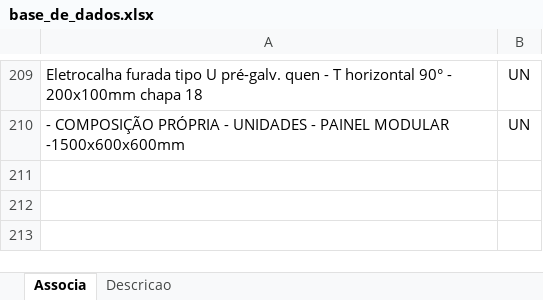
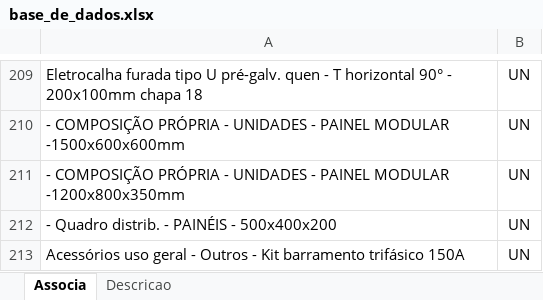
Before and after one commit to rodioegiufao/farmacia_janio, an Excel workbook: 3D/base_de_dados.xlsx, sheet Associa, drawn as a sheet; only a part is shown, gaps mark what is left out; values as stored, in another font and other column widths than the file's, no borders; the diff names each change by its address in the sheet, - before the commit and + after, or states it on an @@ line.

```diff
--- a/3D/base_de_dados.xlsx (sheet Associa)
+++ b/3D/base_de_dados.xlsx (sheet Associa)
+row 211: - COMPOSIÇÃO PRÓPRIA - UNIDADES - PAINEL MODULAR -1200x800x350mm | UN
+row 212: - Quadro distrib. - PAINÉIS - 500x400x200 | UN
+row 213: Acessórios uso geral - Outros - Kit barramento trifásico 150A | UN
```
Also changed, not shown: sheet Descricao.
